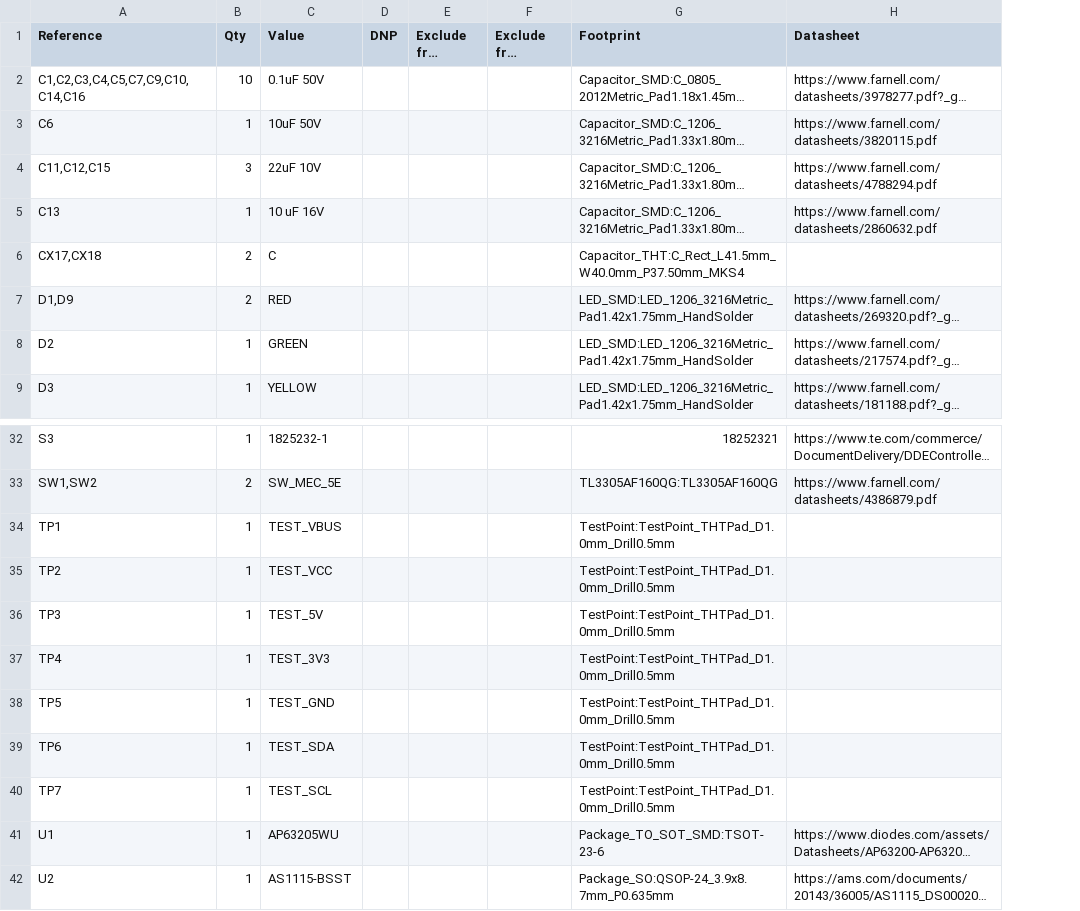
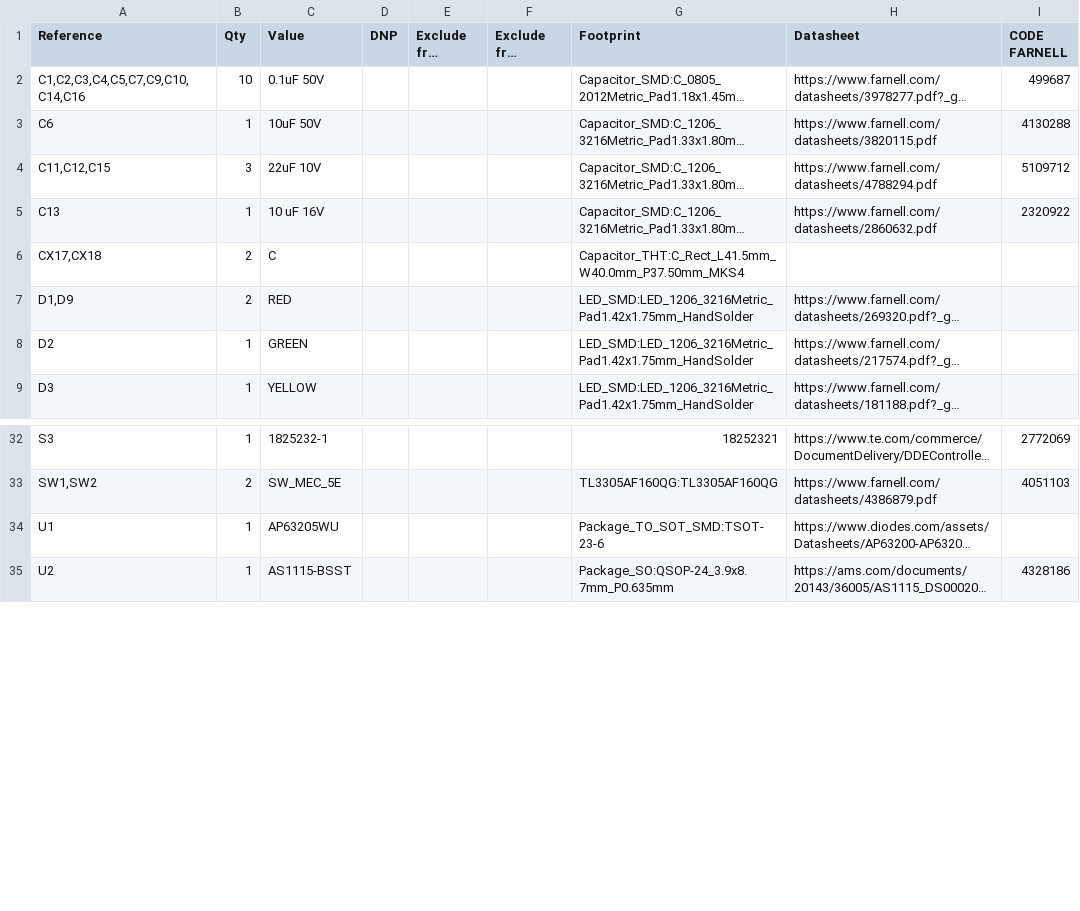
Before and after one commit to Diegolox/MOUNTAIN_IN_THE_POCKET, a CSV file: doc/boom/BOOM.csv, drawn as a sheet; only a part is shown, gaps mark what is left out; long unchanged cells end in …; removed rows and columns are numbered as before the commit, all else as after; the diff names each change by its address in the sheet, - before the commit and + after, or states it on an @@ line.

```diff
--- a/doc/boom/BOOM.csv
+++ b/doc/boom/BOOM.csv
+column I (CODE FARNELL), rows 2-5: 499687 | 4130288 | 5109712 | 2320922; rows 32-35: 2772069 | 4051103 |  | 4328186
-row 34: TP1 | 1 | TEST_VBUS |  |  |  | TestPoint:TestPoint_THTPad_D1.0mm_Drill0.5mm
-row 35: TP2 | 1 | TEST_VCC |  |  |  | TestPoint:TestPoint_THTPad_D1.0mm_Drill0.5mm
-row 36: TP3 | 1 | TEST_5V |  |  |  | TestPoint:TestPoint_THTPad_D1.0mm_Drill0.5mm
-row 37: TP4 | 1 | TEST_3V3 |  |  |  | TestPoint:TestPoint_THTPad_D1.0mm_Drill0.5mm
-row 38: TP5 | 1 | TEST_GND |  |  |  | TestPoint:TestPoint_THTPad_D1.0mm_Drill0.5mm
-row 39: TP6 | 1 | TEST_SDA |  |  |  | TestPoint:TestPoint_THTPad_D1.0mm_Drill0.5mm
-row 40: TP7 | 1 | TEST_SCL |  |  |  | TestPoint:TestPoint_THTPad_D1.0mm_Drill0.5mm
```
Also changed, not shown: 4 other files.
